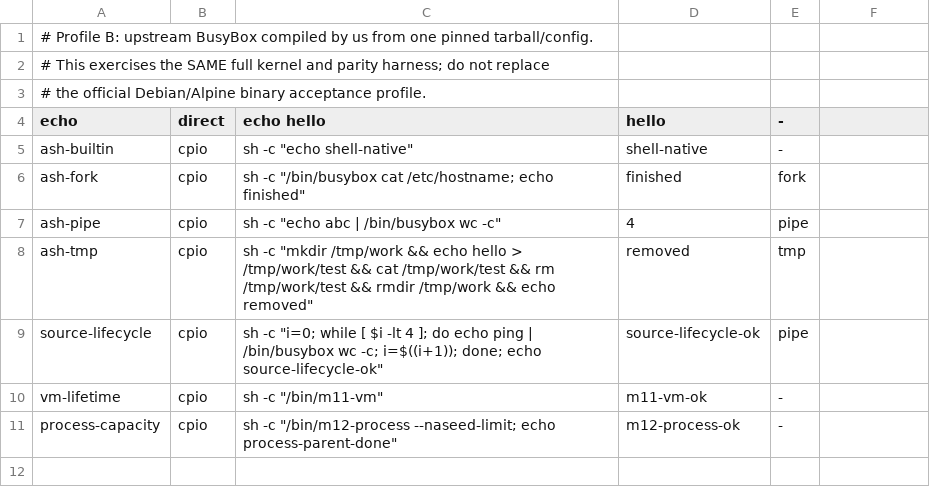
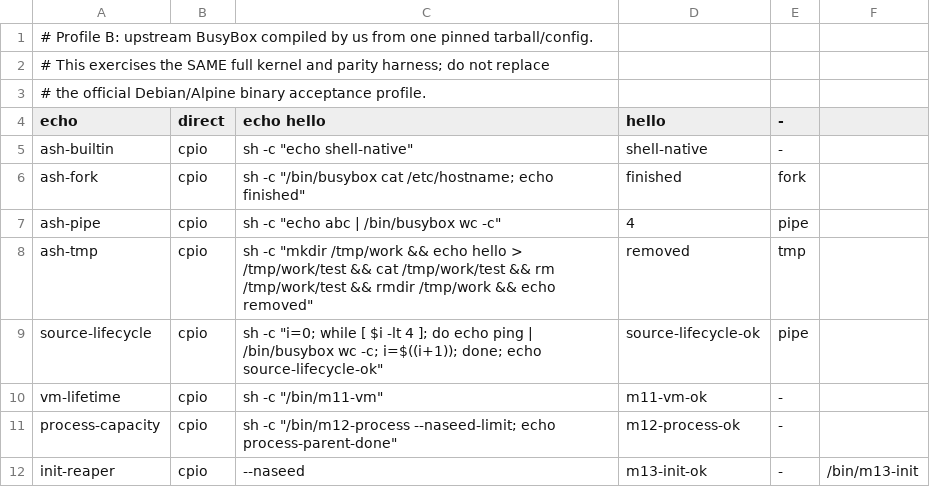
Before and after one commit to yituanxing/na-seed, a TSV file: scripts/source-busybox-cases.tsv, drawn as a sheet; the diff names each change by its address in the sheet, - before the commit and + after, or states it on an @@ line.

Commit message:
M13: native userspace PID1 supervision and orphan reaping
One verified system-capability milestone consolidated from original stacked Draft PR #50. Exact bytes of the already-passing native three-ISA source tree; no new code or ABI policy modifications in the consolidation.

```diff
--- a/scripts/source-busybox-cases.tsv
+++ b/scripts/source-busybox-cases.tsv
+row 12: init-reaper | cpio | --naseed | m13-init-ok | - | /bin/m13-init
```
Also changed, not shown: 11 other files.
